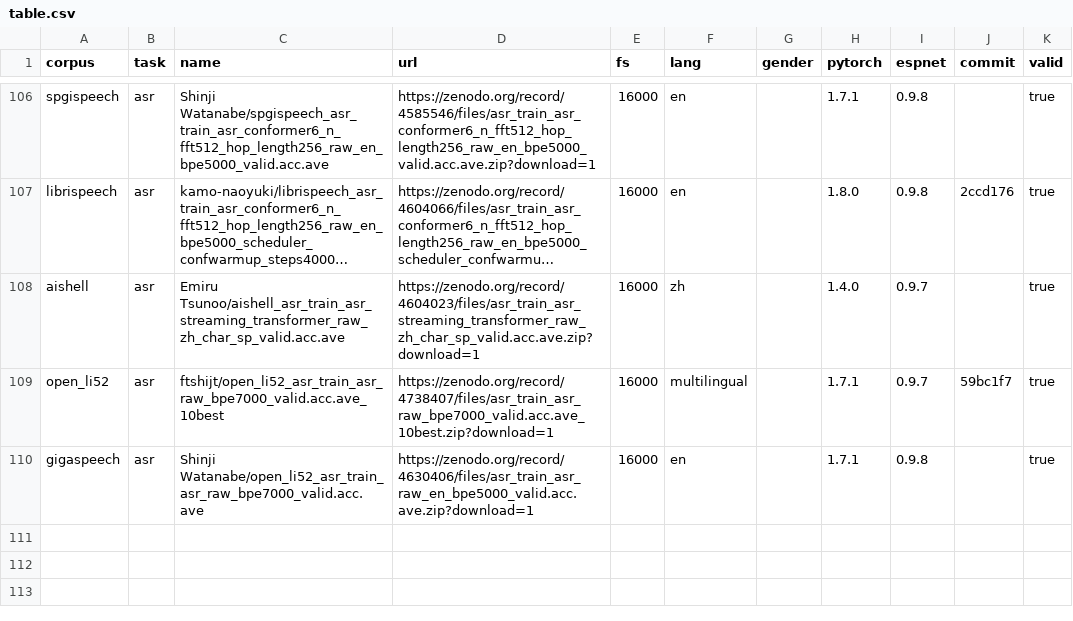
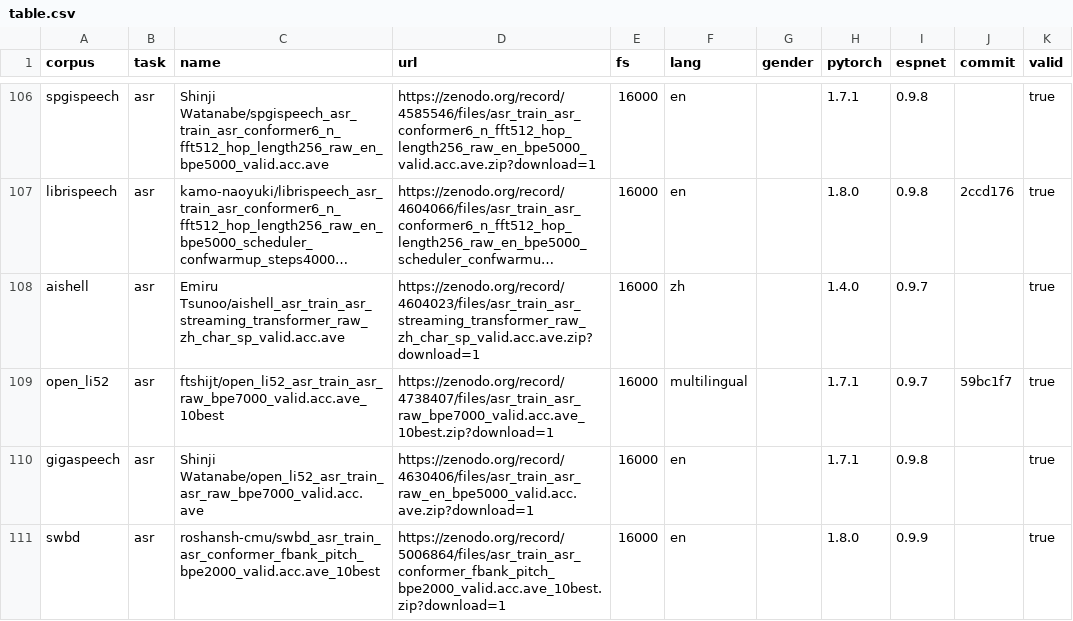
Before and after one commit to espnet/espnet_model_zoo, a CSV file: espnet_model_zoo/table.csv, drawn as a sheet; only a part is shown, gaps mark what is left out; long unchanged cells end in ….

Commit message:
SWBD ESPNet2 Update

```diff
--- a/espnet_model_zoo/table.csv
+++ b/espnet_model_zoo/table.csv
@@ -110 +110,2 @@ open_li52,asr,ftshijt/open_li52_asr_train_asr_raw_bpe7000_valid.acc.ave_10best,h
 gigaspeech,asr,Shinji Watanabe/open_li52_asr_train_asr_raw_bpe7000_valid.acc.ave,https://zenodo.org/record/4630406/files/asr_train_asr_raw_en_bpe5000_valid.acc.ave.zip?download=1,16000,en,,1.7.1,0.9.8,,true
+swbd,asr,roshansh-cmu/swbd_asr_train_asr_conformer_fbank_pitch_bpe2000_valid.acc.ave_10best,https://zenodo.org/record/5006864/files/asr_train_asr_conformer_fbank_pitch_bpe2000_valid.acc.ave_10best.zip?download=1,16000,en,,1.8.0,0.9.9,,true
```
